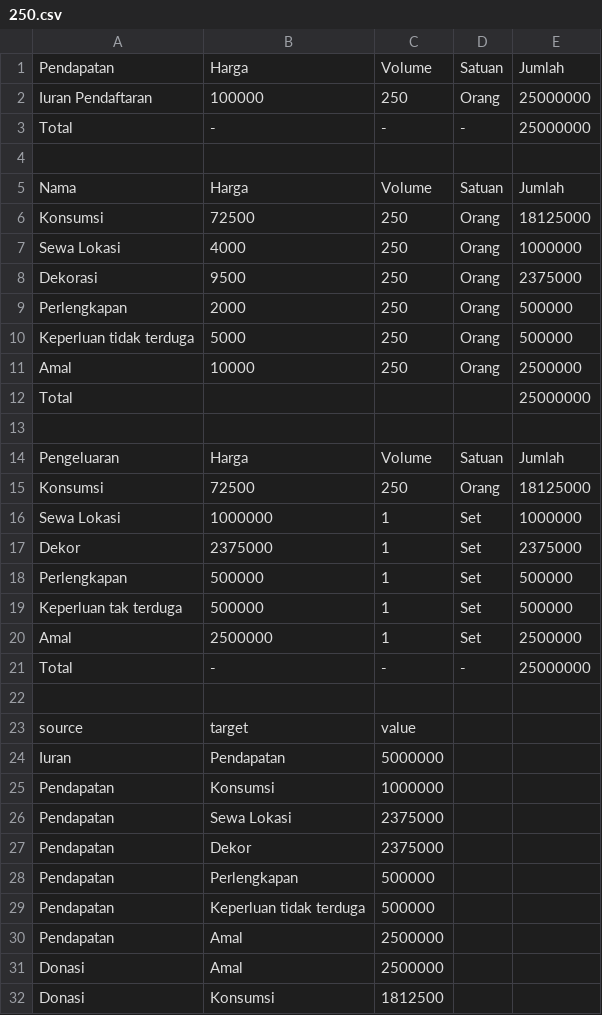
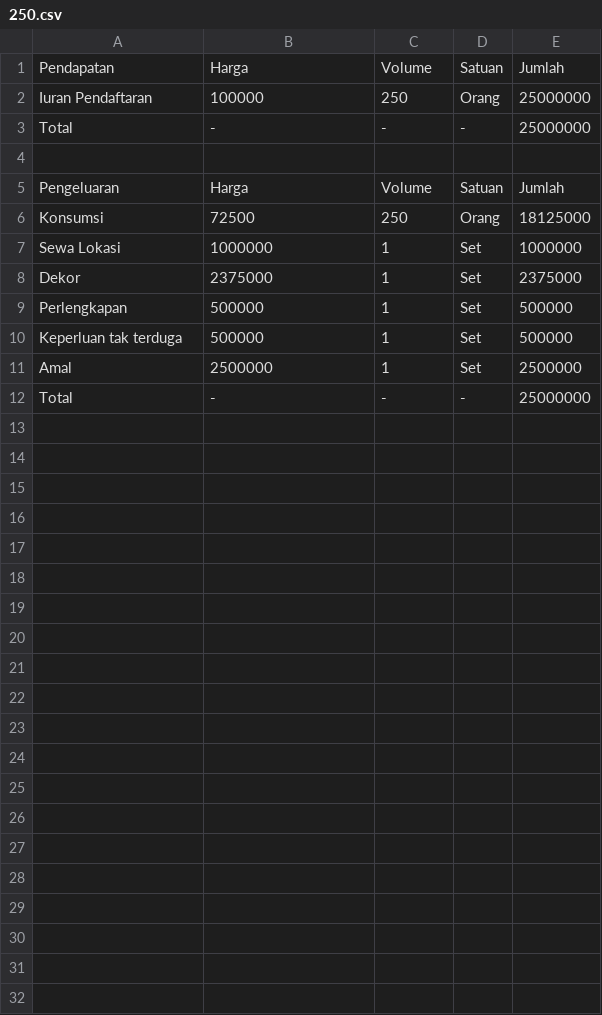
Before and after one commit to rendrakb/reuniganesha52, a CSV file: assets/data/250.csv, drawn as a sheet.

```diff
--- a/assets/data/250.csv
+++ b/assets/data/250.csv
@@ -4,11 +4,2 @@ Total,-,-,-,25000000
 ,,,,
-Nama,Harga,Volume,Satuan,Jumlah
-Konsumsi,72500,250,Orang,18125000
-Sewa Lokasi,4000,250,Orang,1000000
-Dekorasi,9500,250,Orang,2375000
-Perlengkapan,2000,250,Orang,500000
-Keperluan tidak terduga,5000,250,Orang,500000
-Amal,10000,250,Orang,2500000
-Total,,,,25000000
-,,,,
 Pengeluaran,Harga,Volume,Satuan,Jumlah
@@ -21,12 +12 @@ Amal,2500000,1,Set,2500000
 Total,-,-,-,25000000
-,,,,
-source,target,value,,
-Iuran,Pendapatan,5000000,,
-Pendapatan,Konsumsi,1000000,,
-Pendapatan,Sewa Lokasi,2375000,,
-Pendapatan,Dekor,2375000,,
-Pendapatan,Perlengkapan,500000,,
-Pendapatan,Keperluan tidak terduga,500000,,
-Pendapatan,Amal,2500000,,
-Donasi,Amal,2500000,,
-Donasi,Konsumsi,1812500,,
```
Also changed, not shown: assets/data/100.csv, assets/data/150.csv, 13 other files.
